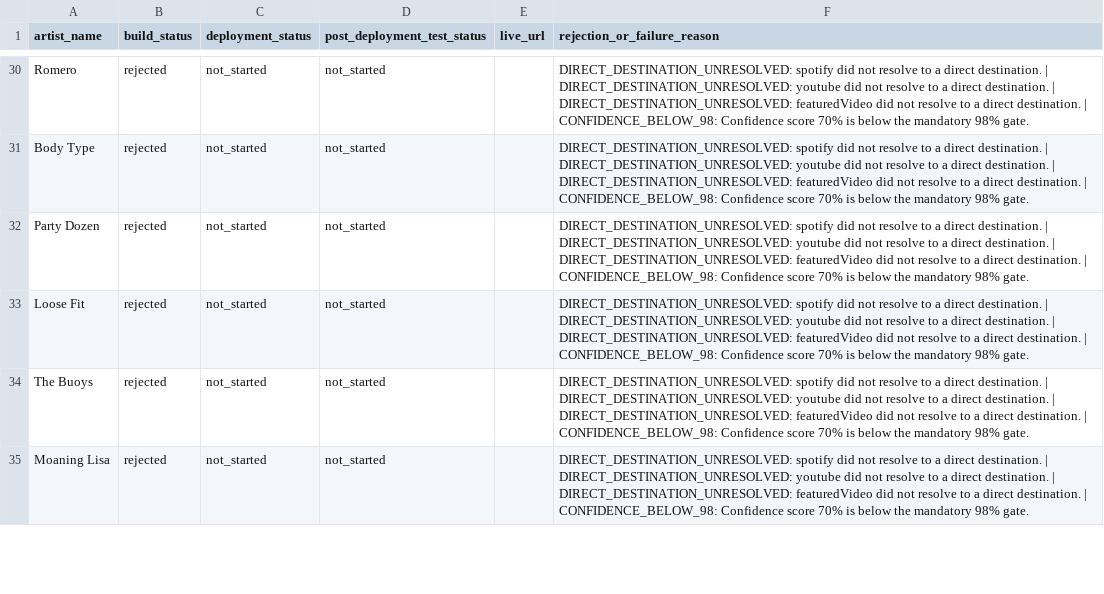
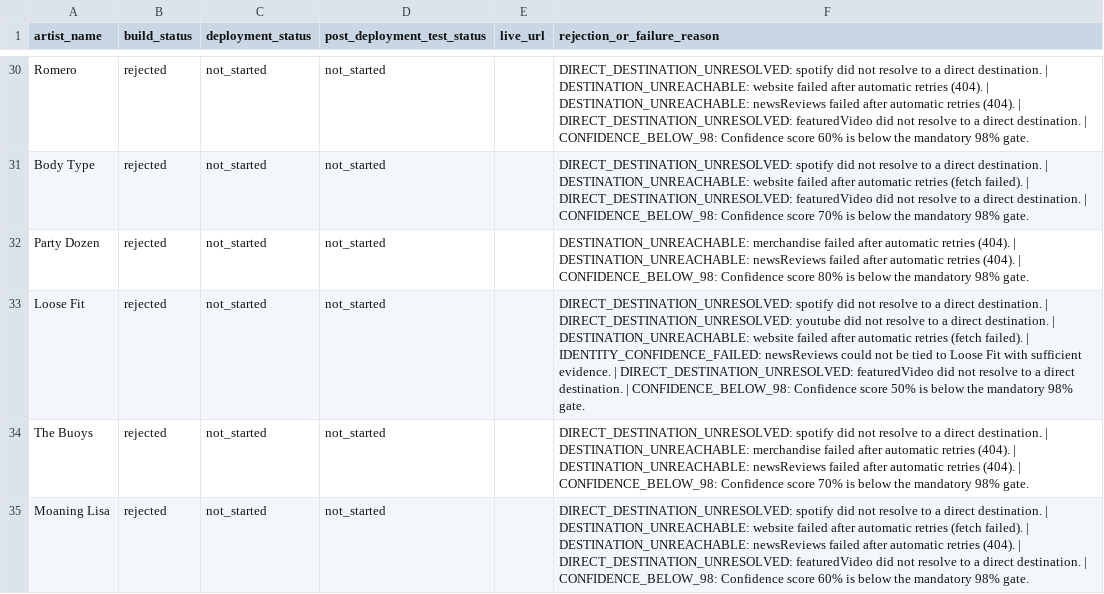
Before and after one commit to Raggedya/groove-vultures-deep-cuts-fan-challenge, a CSV file: reports/DEPLOYMENT_RESULTS.csv, drawn as a sheet; only a part is shown, gaps mark what is left out; the diff covers the shown part only; the diff names each change by its address in the sheet, - before the commit and + after, or states it on an @@ line.

```diff
--- a/reports/DEPLOYMENT_RESULTS.csv
+++ b/reports/DEPLOYMENT_RESULTS.csv
-F30 (rejection_or_failure_reason): …destination. | DIRECT_DESTINATION_UNRESOLVED: youtube did not resolve to a direct destination. | DIRECT_DESTINATION_UNRESOLVED: featuredVideo did not resolve to a direct destination. | CONFIDENCE_BELOW_98: Confidence score 70% is below…
+F30 (rejection_or_failure_reason): …destination. | DESTINATION_UNREACHABLE: website failed after automatic retries (404). | DESTINATION_UNREACHABLE: newsReviews failed after automatic retries (404). | DIRECT_DESTINATION_UNRESOLVED: featuredVideo did not resolve to a direct destination. | CONFIDENCE_BELOW_98: Confidence score 60% is below…
-F31 (rejection_or_failure_reason): …destination. | DIRECT_DESTINATION_UNRESOLVED: youtube did not resolve to a direct destination. | DIRECT_DESTINATION_UNRESOLVED:…
+F31 (rejection_or_failure_reason): …destination. | DESTINATION_UNREACHABLE: website failed after automatic retries (fetch failed). | DIRECT_DESTINATION_UNRESOLVED:…
-F32 (rejection_or_failure_reason): DIRECT_DESTINATION_UNRESOLVED: spotify did not resolve to a direct destination. | DIRECT_DESTINATION_UNRESOLVED: youtube did not resolve to a direct destination. | DIRECT_DESTINATION_UNRESOLVED: featuredVideo did not resolve to a direct destination. | CONFIDENCE_BELOW_98: Confidence score 70% is below…
+F32 (rejection_or_failure_reason): DESTINATION_UNREACHABLE: merchandise failed after automatic retries (404). | DESTINATION_UNREACHABLE: newsReviews failed after automatic retries (404). | CONFIDENCE_BELOW_98: Confidence score 80% is below…
-F33 (rejection_or_failure_reason): …destination. | DIRECT_DESTINATION_UNRESOLVED: featuredVideo did not resolve to a direct destination. | CONFIDENCE_BELOW_98: Confidence score 70% is below…
+F33 (rejection_or_failure_reason): …destination. | DESTINATION_UNREACHABLE: website failed after automatic retries (fetch failed). | IDENTITY_CONFIDENCE_FAILED: newsReviews could not be tied to Loose Fit with sufficient evidence. | DIRECT_DESTINATION_UNRESOLVED: featuredVideo did not resolve to a direct destination. | CONFIDENCE_BELOW_98: Confidence score 50% is below…
-F34 (rejection_or_failure_reason): …destination. | DIRECT_DESTINATION_UNRESOLVED: youtube did not resolve to a direct destination. | DIRECT_DESTINATION_UNRESOLVED: featuredVideo did not resolve to a direct destination. | CONFIDENCE_BELOW_98:…
+F34 (rejection_or_failure_reason): …destination. | DESTINATION_UNREACHABLE: merchandise failed after automatic retries (404). | DESTINATION_UNREACHABLE: newsReviews failed after automatic retries (404). | CONFIDENCE_BELOW_98:…
-F35 (rejection_or_failure_reason): …destination. | DIRECT_DESTINATION_UNRESOLVED: youtube did not resolve to a direct destination. | DIRECT_DESTINATION_UNRESOLVED: featuredVideo did not resolve to a direct destination. | CONFIDENCE_BELOW_98: Confidence score 70% is below…
+F35 (rejection_or_failure_reason): …destination. | DESTINATION_UNREACHABLE: website failed after automatic retries (fetch failed). | DESTINATION_UNREACHABLE: newsReviews failed after automatic retries (404). | DIRECT_DESTINATION_UNRESOLVED: featuredVideo did not resolve to a direct destination. | CONFIDENCE_BELOW_98: Confidence score 60% is below…
```
Also changed, not shown: 60 edited cells elsewhere in this file, reports/LATEST_BATCH_SUMMARY.csv, reports/REJECTED_ARTISTS.csv, 12 other files.
